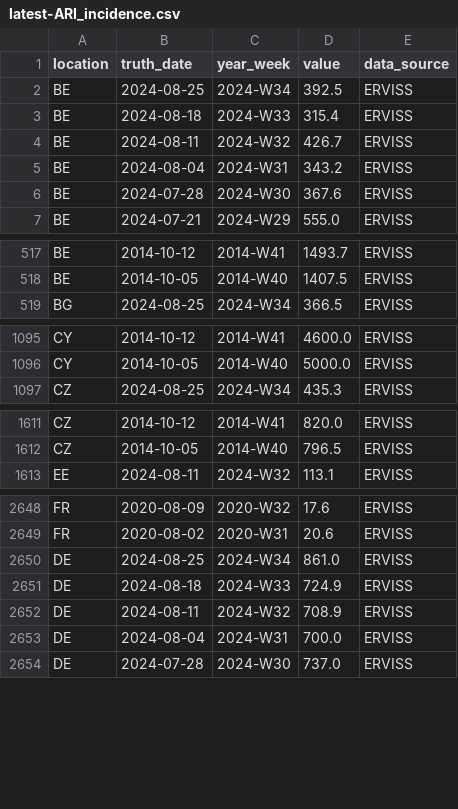
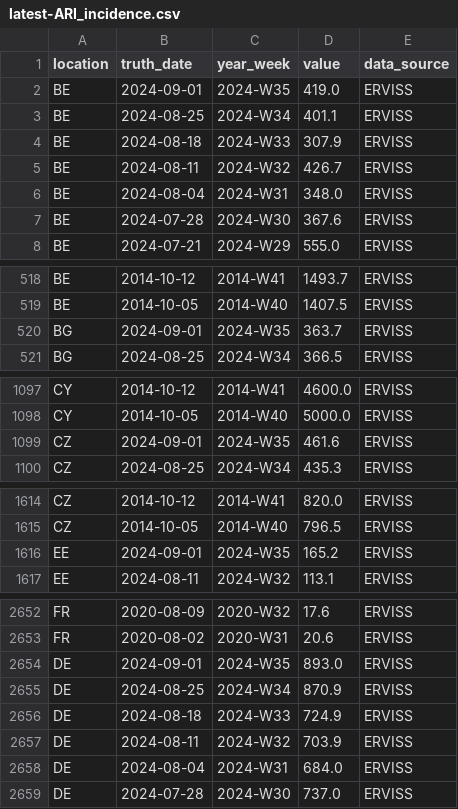
Before and after one commit to european-modelling-hubs/ari-forecast-hub, a CSV file: target-data/latest-ARI_incidence.csv, drawn as a sheet; only a part is shown, gaps mark what is left out; the diff covers the shown part only.

```diff
--- a/target-data/latest-ARI_incidence.csv
+++ b/target-data/latest-ARI_incidence.csv
@@ -1,6 +1,7 @@
 location,truth_date,year_week,value,data_source
-BE,2024-08-25,2024-W34,392.5,ERVISS
-BE,2024-08-18,2024-W33,315.4,ERVISS
+BE,2024-09-01,2024-W35,419.0,ERVISS
+BE,2024-08-25,2024-W34,401.1,ERVISS
+BE,2024-08-18,2024-W33,307.9,ERVISS
 BE,2024-08-11,2024-W32,426.7,ERVISS
-BE,2024-08-04,2024-W31,343.2,ERVISS
+BE,2024-08-04,2024-W31,348.0,ERVISS
 BE,2024-07-28,2024-W30,367.6,ERVISS
@@ -518,2 +519,3 @@ BE,2014-10-12,2014-W41,1493.7,ERVISS
 BE,2014-10-05,2014-W40,1407.5,ERVISS
+BG,2024-09-01,2024-W35,363.7,ERVISS
 BG,2024-08-25,2024-W34,366.5,ERVISS
@@ -1096,2 +1098,3 @@ CY,2014-10-12,2014-W41,4600.0,ERVISS
 CY,2014-10-05,2014-W40,5000.0,ERVISS
+CZ,2024-09-01,2024-W35,461.6,ERVISS
 CZ,2024-08-25,2024-W34,435.3,ERVISS
@@ -1612,2 +1615,3 @@ CZ,2014-10-12,2014-W41,820.0,ERVISS
 CZ,2014-10-05,2014-W40,796.5,ERVISS
+EE,2024-09-01,2024-W35,165.2,ERVISS
 EE,2024-08-11,2024-W32,113.1,ERVISS
@@ -2649,6 +2653,7 @@ FR,2020-08-09,2020-W32,17.6,ERVISS
 FR,2020-08-02,2020-W31,20.6,ERVISS
-DE,2024-08-25,2024-W34,861.0,ERVISS
+DE,2024-09-01,2024-W35,893.0,ERVISS
+DE,2024-08-25,2024-W34,870.9,ERVISS
 DE,2024-08-18,2024-W33,724.9,ERVISS
-DE,2024-08-11,2024-W32,708.9,ERVISS
-DE,2024-08-04,2024-W31,700.0,ERVISS
+DE,2024-08-11,2024-W32,703.9,ERVISS
+DE,2024-08-04,2024-W31,684.0,ERVISS
 DE,2024-07-28,2024-W30,737.0,ERVISS
```
Also changed, not shown: 4 added rows and 48 edited cells elsewhere in this file.
